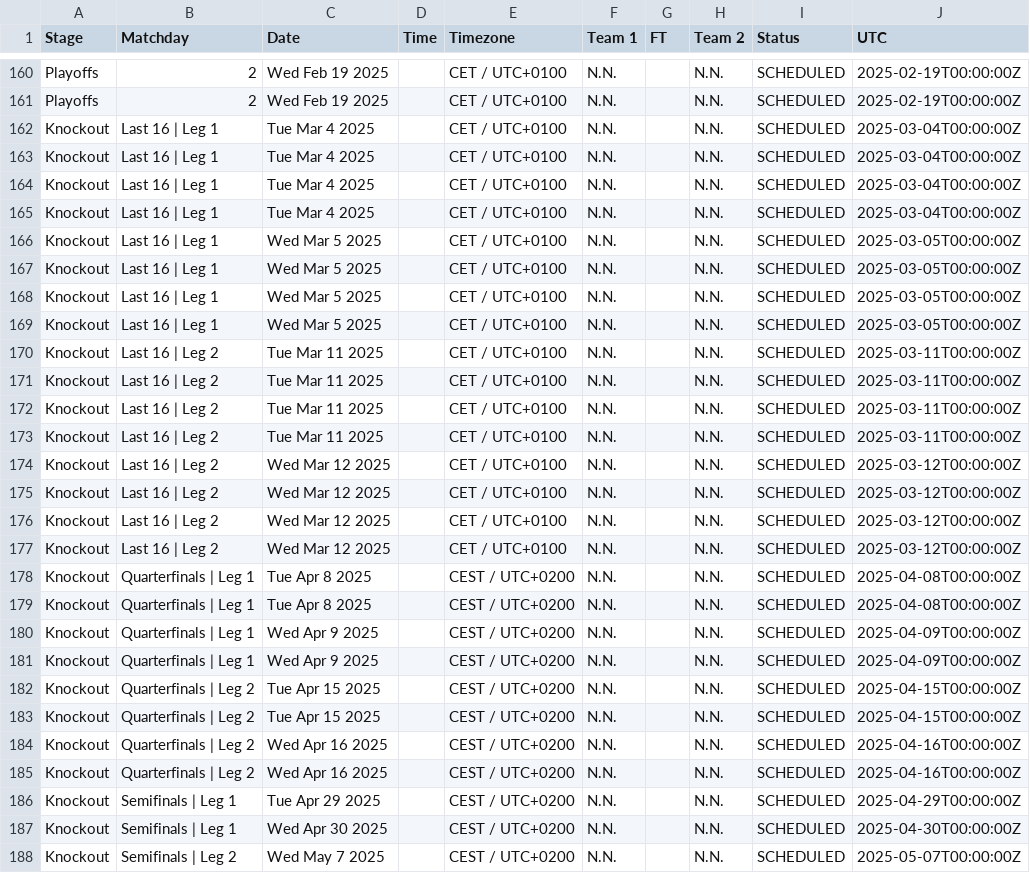
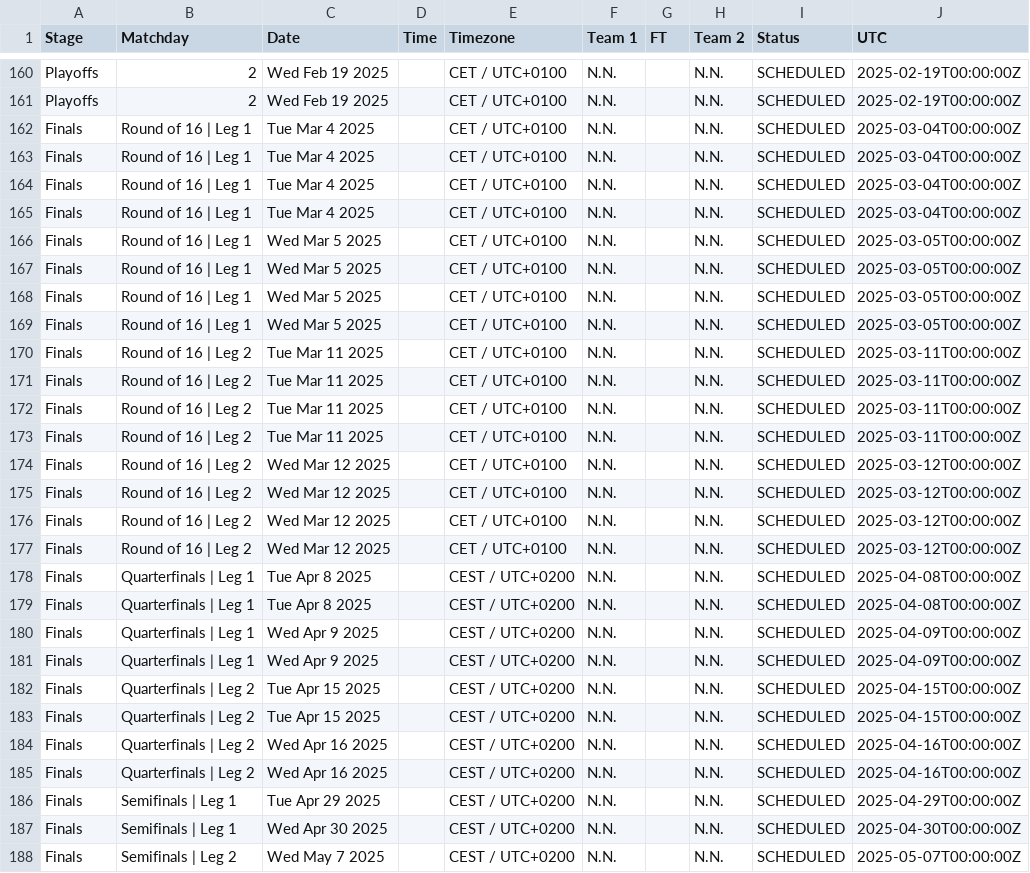
Before and after one commit to footballcsv/cache.api.fbdat, a CSV file: 2024-25/uefa.cl.csv, drawn as a sheet; only a part is shown, gaps mark what is left out; the diff covers the shown part only.

```diff
--- a/2024-25/uefa.cl.csv
+++ b/2024-25/uefa.cl.csv
@@ -161,28 +161,28 @@ Playoffs,2,Wed Feb 19 2025,,CET / UTC+0100,N.N.,,N.N.,SCHEDULED,2025-02-19T00:00
 Playoffs,2,Wed Feb 19 2025,,CET / UTC+0100,N.N.,,N.N.,SCHEDULED,2025-02-19T00:00:00Z
-Knockout,Last 16 | Leg 1,Tue Mar 4 2025,,CET / UTC+0100,N.N.,,N.N.,SCHEDULED,2025-03-04T00:00:00Z
-Knockout,Last 16 | Leg 1,Tue Mar 4 2025,,CET / UTC+0100,N.N.,,N.N.,SCHEDULED,2025-03-04T00:00:00Z
-Knockout,Last 16 | Leg 1,Tue Mar 4 2025,,CET / UTC+0100,N.N.,,N.N.,SCHEDULED,2025-03-04T00:00:00Z
-Knockout,Last 16 | Leg 1,Tue Mar 4 2025,,CET / UTC+0100,N.N.,,N.N.,SCHEDULED,2025-03-04T00:00:00Z
-Knockout,Last 16 | Leg 1,Wed Mar 5 2025,,CET / UTC+0100,N.N.,,N.N.,SCHEDULED,2025-03-05T00:00:00Z
-Knockout,Last 16 | Leg 1,Wed Mar 5 2025,,CET / UTC+0100,N.N.,,N.N.,SCHEDULED,2025-03-05T00:00:00Z
-Knockout,Last 16 | Leg 1,Wed Mar 5 2025,,CET / UTC+0100,N.N.,,N.N.,SCHEDULED,2025-03-05T00:00:00Z
-Knockout,Last 16 | Leg 1,Wed Mar 5 2025,,CET / UTC+0100,N.N.,,N.N.,SCHEDULED,2025-03-05T00:00:00Z
-Knockout,Last 16 | Leg 2,Tue Mar 11 2025,,CET / UTC+0100,N.N.,,N.N.,SCHEDULED,2025-03-11T00:00:00Z
-Knockout,Last 16 | Leg 2,Tue Mar 11 2025,,CET / UTC+0100,N.N.,,N.N.,SCHEDULED,2025-03-11T00:00:00Z
-Knockout,Last 16 | Leg 2,Tue Mar 11 2025,,CET / UTC+0100,N.N.,,N.N.,SCHEDULED,2025-03-11T00:00:00Z
-Knockout,Last 16 | Leg 2,Tue Mar 11 2025,,CET / UTC+0100,N.N.,,N.N.,SCHEDULED,2025-03-11T00:00:00Z
-Knockout,Last 16 | Leg 2,Wed Mar 12 2025,,CET / UTC+0100,N.N.,,N.N.,SCHEDULED,2025-03-12T00:00:00Z
-Knockout,Last 16 | Leg 2,Wed Mar 12 2025,,CET / UTC+0100,N.N.,,N.N.,SCHEDULED,2025-03-12T00:00:00Z
-Knockout,Last 16 | Leg 2,Wed Mar 12 2025,,CET / UTC+0100,N.N.,,N.N.,SCHEDULED,2025-03-12T00:00:00Z
-Knockout,Last 16 | Leg 2,Wed Mar 12 2025,,CET / UTC+0100,N.N.,,N.N.,SCHEDULED,2025-03-12T00:00:00Z
-Knockout,Quarterfinals | Leg 1,Tue Apr 8 2025,,CEST / UTC+0200,N.N.,,N.N.,SCHEDULED,2025-04-08T00:00:00Z
-Knockout,Quarterfinals | Leg 1,Tue Apr 8 2025,,CEST / UTC+0200,N.N.,,N.N.,SCHEDULED,2025-04-08T00:00:00Z
-Knockout,Quarterfinals | Leg 1,Wed Apr 9 2025,,CEST / UTC+0200,N.N.,,N.N.,SCHEDULED,2025-04-09T00:00:00Z
-Knockout,Quarterfinals | Leg 1,Wed Apr 9 2025,,CEST / UTC+0200,N.N.,,N.N.,SCHEDULED,2025-04-09T00:00:00Z
-Knockout,Quarterfinals | Leg 2,Tue Apr 15 2025,,CEST / UTC+0200,N.N.,,N.N.,SCHEDULED,2025-04-15T00:00:00Z
-Knockout,Quarterfinals | Leg 2,Tue Apr 15 2025,,CEST / UTC+0200,N.N.,,N.N.,SCHEDULED,2025-04-15T00:00:00Z
-Knockout,Quarterfinals | Leg 2,Wed Apr 16 2025,,CEST / UTC+0200,N.N.,,N.N.,SCHEDULED,2025-04-16T00:00:00Z
-Knockout,Quarterfinals | Leg 2,Wed Apr 16 2025,,CEST / UTC+0200,N.N.,,N.N.,SCHEDULED,2025-04-16T00:00:00Z
-Knockout,Semifinals | Leg 1,Tue Apr 29 2025,,CEST / UTC+0200,N.N.,,N.N.,SCHEDULED,2025-04-29T00:00:00Z
-Knockout,Semifinals | Leg 1,Wed Apr 30 2025,,CEST / UTC+0200,N.N.,,N.N.,SCHEDULED,2025-04-30T00:00:00Z
-Knockout,Semifinals | Leg 2,Wed May 7 2025,,CEST / UTC+0200,N.N.,,N.N.,SCHEDULED,2025-05-07T00:00:00Z
+Finals,Round of 16 | Leg 1,Tue Mar 4 2025,,CET / UTC+0100,N.N.,,N.N.,SCHEDULED,2025-03-04T00:00:00Z
+Finals,Round of 16 | Leg 1,Tue Mar 4 2025,,CET / UTC+0100,N.N.,,N.N.,SCHEDULED,2025-03-04T00:00:00Z
+Finals,Round of 16 | Leg 1,Tue Mar 4 2025,,CET / UTC+0100,N.N.,,N.N.,SCHEDULED,2025-03-04T00:00:00Z
+Finals,Round of 16 | Leg 1,Tue Mar 4 2025,,CET / UTC+0100,N.N.,,N.N.,SCHEDULED,2025-03-04T00:00:00Z
+Finals,Round of 16 | Leg 1,Wed Mar 5 2025,,CET / UTC+0100,N.N.,,N.N.,SCHEDULED,2025-03-05T00:00:00Z
+Finals,Round of 16 | Leg 1,Wed Mar 5 2025,,CET / UTC+0100,N.N.,,N.N.,SCHEDULED,2025-03-05T00:00:00Z
+Finals,Round of 16 | Leg 1,Wed Mar 5 2025,,CET / UTC+0100,N.N.,,N.N.,SCHEDULED,2025-03-05T00:00:00Z
+Finals,Round of 16 | Leg 1,Wed Mar 5 2025,,CET / UTC+0100,N.N.,,N.N.,SCHEDULED,2025-03-05T00:00:00Z
+Finals,Round of 16 | Leg 2,Tue Mar 11 2025,,CET / UTC+0100,N.N.,,N.N.,SCHEDULED,2025-03-11T00:00:00Z
+Finals,Round of 16 | Leg 2,Tue Mar 11 2025,,CET / UTC+0100,N.N.,,N.N.,SCHEDULED,2025-03-11T00:00:00Z
+Finals,Round of 16 | Leg 2,Tue Mar 11 2025,,CET / UTC+0100,N.N.,,N.N.,SCHEDULED,2025-03-11T00:00:00Z
+Finals,Round of 16 | Leg 2,Tue Mar 11 2025,,CET / UTC+0100,N.N.,,N.N.,SCHEDULED,2025-03-11T00:00:00Z
+Finals,Round of 16 | Leg 2,Wed Mar 12 2025,,CET / UTC+0100,N.N.,,N.N.,SCHEDULED,2025-03-12T00:00:00Z
+Finals,Round of 16 | Leg 2,Wed Mar 12 2025,,CET / UTC+0100,N.N.,,N.N.,SCHEDULED,2025-03-12T00:00:00Z
+Finals,Round of 16 | Leg 2,Wed Mar 12 2025,,CET / UTC+0100,N.N.,,N.N.,SCHEDULED,2025-03-12T00:00:00Z
+Finals,Round of 16 | Leg 2,Wed Mar 12 2025,,CET / UTC+0100,N.N.,,N.N.,SCHEDULED,2025-03-12T00:00:00Z
+Finals,Quarterfinals | Leg 1,Tue Apr 8 2025,,CEST / UTC+0200,N.N.,,N.N.,SCHEDULED,2025-04-08T00:00:00Z
+Finals,Quarterfinals | Leg 1,Tue Apr 8 2025,,CEST / UTC+0200,N.N.,,N.N.,SCHEDULED,2025-04-08T00:00:00Z
+Finals,Quarterfinals | Leg 1,Wed Apr 9 2025,,CEST / UTC+0200,N.N.,,N.N.,SCHEDULED,2025-04-09T00:00:00Z
+Finals,Quarterfinals | Leg 1,Wed Apr 9 2025,,CEST / UTC+0200,N.N.,,N.N.,SCHEDULED,2025-04-09T00:00:00Z
+Finals,Quarterfinals | Leg 2,Tue Apr 15 2025,,CEST / UTC+0200,N.N.,,N.N.,SCHEDULED,2025-04-15T00:00:00Z
+Finals,Quarterfinals | Leg 2,Tue Apr 15 2025,,CEST / UTC+0200,N.N.,,N.N.,SCHEDULED,2025-04-15T00:00:00Z
+Finals,Quarterfinals | Leg 2,Wed Apr 16 2025,,CEST / UTC+0200,N.N.,,N.N.,SCHEDULED,2025-04-16T00:00:00Z
+Finals,Quarterfinals | Leg 2,Wed Apr 16 2025,,CEST / UTC+0200,N.N.,,N.N.,SCHEDULED,2025-04-16T00:00:00Z
+Finals,Semifinals | Leg 1,Tue Apr 29 2025,,CEST / UTC+0200,N.N.,,N.N.,SCHEDULED,2025-04-29T00:00:00Z
+Finals,Semifinals | Leg 1,Wed Apr 30 2025,,CEST / UTC+0200,N.N.,,N.N.,SCHEDULED,2025-04-30T00:00:00Z
+Finals,Semifinals | Leg 2,Wed May 7 2025,,CEST / UTC+0200,N.N.,,N.N.,SCHEDULED,2025-05-07T00:00:00Z
```
Also changed, not shown: 2 edited cells elsewhere in this file, 2023/copa.l.csv, 2024/copa.l.csv, 3 other files.
